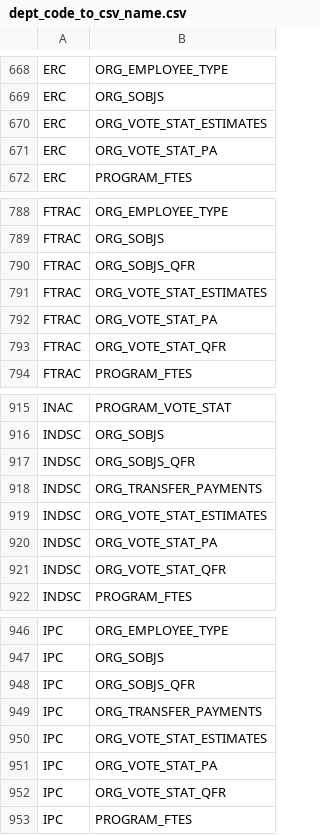
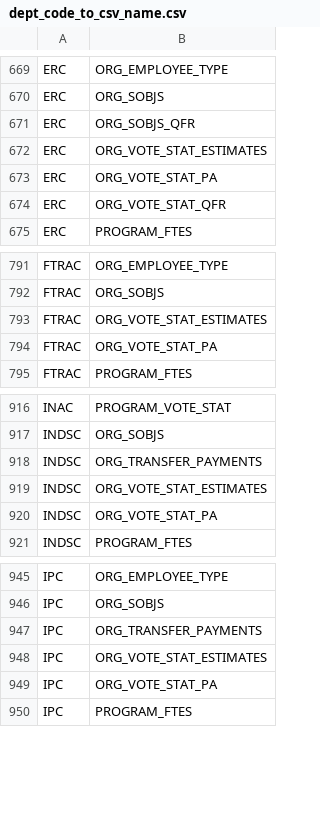
Before and after one commit to TBS-EACPD/infobase, a CSV file: data/dept_code_to_csv_name.csv, drawn as a sheet; only a part is shown, gaps mark what is left out; removed rows and columns are numbered as before the commit, all else as after; the diff covers the shown part only; the diff names each change by its address in the sheet, - before the commit and + after, or states it on an @@ line.

```diff
--- a/data/dept_code_to_csv_name.csv
+++ b/data/dept_code_to_csv_name.csv
+row 671: ERC | ORG_SOBJS_QFR
+row 674: ERC | ORG_VOTE_STAT_QFR
-row 790: FTRAC | ORG_SOBJS_QFR
-row 793: FTRAC | ORG_VOTE_STAT_QFR
-row 917: INDSC | ORG_SOBJS_QFR
-row 921: INDSC | ORG_VOTE_STAT_QFR
-row 948: IPC | ORG_SOBJS_QFR
-row 952: IPC | ORG_VOTE_STAT_QFR
```
Also changed, not shown: 3 added rows elsewhere in this file, data/igoc.csv, data/igoc_en.csv, 3 other files.
